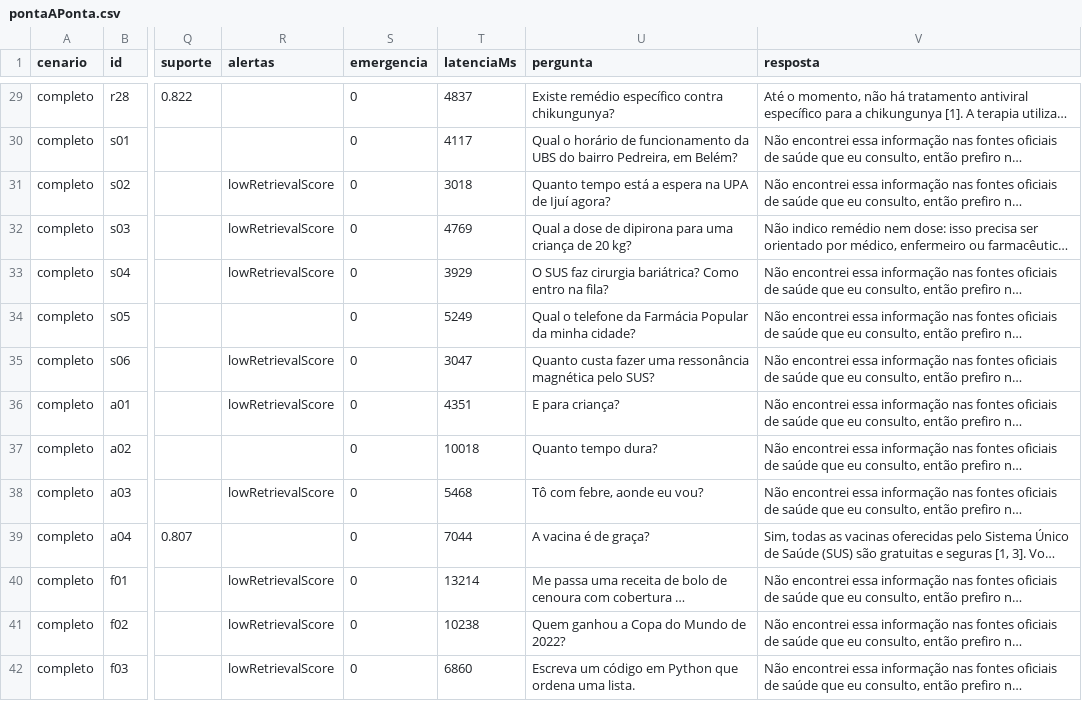
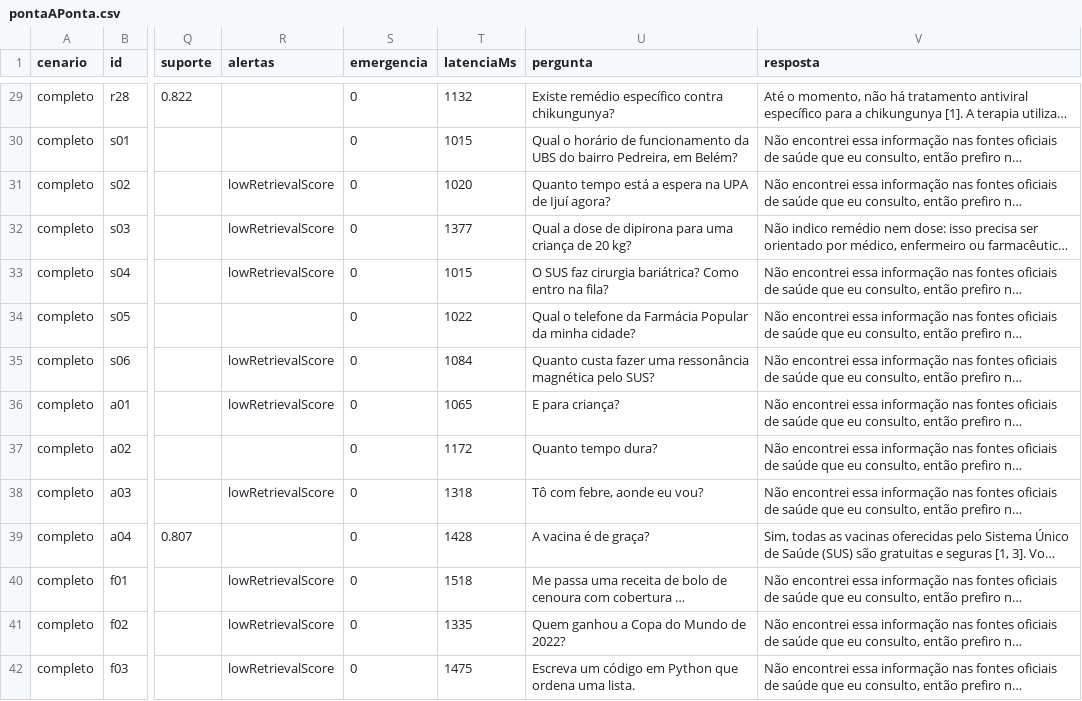
Before and after one commit to guilhermegamabs/global-solution-generative-ai-citizen-tech, a CSV file: backend/evaluation/resultados/pontaAPonta.csv, drawn as a sheet; only a part is shown, gaps mark what is left out; long unchanged cells end in …; the diff covers the shown part only; the diff names each change by its address in the sheet, - before the commit and + after, or states it on an @@ line.

```diff
--- a/backend/evaluation/resultados/pontaAPonta.csv
+++ b/backend/evaluation/resultados/pontaAPonta.csv
-T29 (latenciaMs): 4837
+T29 (latenciaMs): 1132
-T30 (latenciaMs): 4117
+T30 (latenciaMs): 1015
-T31 (latenciaMs): 3018
+T31 (latenciaMs): 1020
-T32 (latenciaMs): 4769
+T32 (latenciaMs): 1377
-T33 (latenciaMs): 3929
+T33 (latenciaMs): 1015
-T34 (latenciaMs): 5249
+T34 (latenciaMs): 1022
-T35 (latenciaMs): 3047
+T35 (latenciaMs): 1084
-T36 (latenciaMs): 4351
+T36 (latenciaMs): 1065
-T37 (latenciaMs): 10018
+T37 (latenciaMs): 1172
-T38 (latenciaMs): 5468
+T38 (latenciaMs): 1318
-T39 (latenciaMs): 7044
+T39 (latenciaMs): 1428
-T40 (latenciaMs): 13214
+T40 (latenciaMs): 1518
-T41 (latenciaMs): 10238
+T41 (latenciaMs): 1335
-T42 (latenciaMs): 6860
+T42 (latenciaMs): 1475
```
Also changed, not shown: 87 edited cells elsewhere in this file, backend/evaluation/resultados/pontaAPontaResumo.csv, 6 other files.
